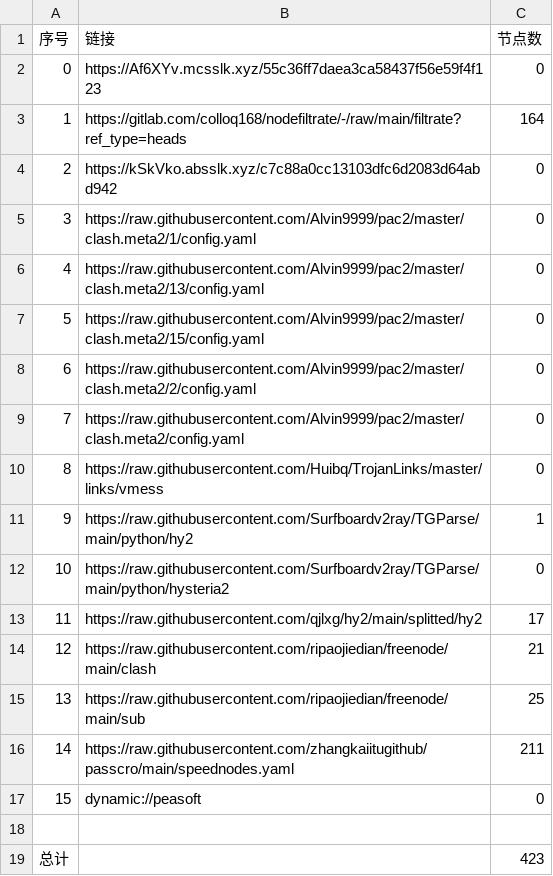
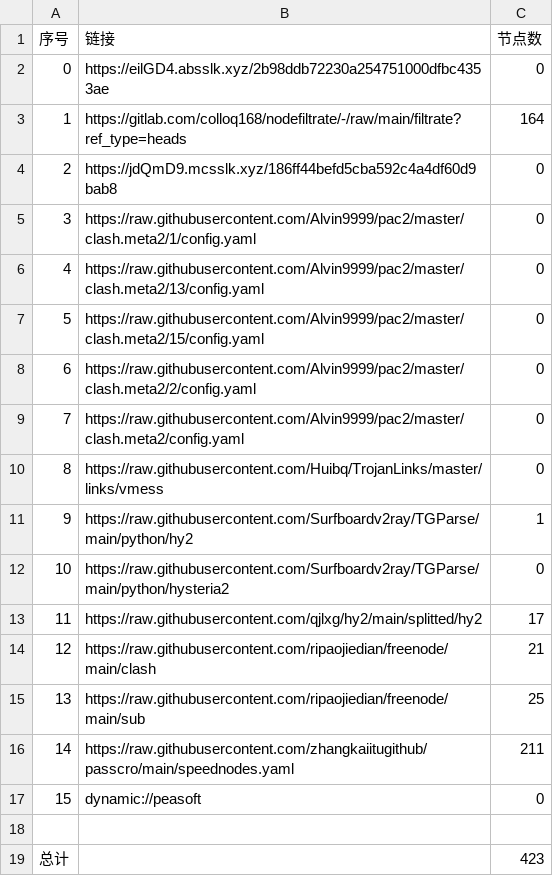
Before and after one commit to q291581201/NoMoreWalls, a CSV file: list_result.csv, drawn as a sheet.

```diff
--- a/list_result.csv
+++ b/list_result.csv
@@ -1,5 +1,5 @@
 序号,链接,节点数
-0,https://Af6XYv.mcsslk.xyz/55c36ff7daea3ca58437f56e59f4f123,0
+0,https://eilGD4.absslk.xyz/2b98ddb72230a254751000dfbc4353ae,0
 1,https://gitlab.com/colloq168/nodefiltrate/-/raw/main/filtrate?ref_type=heads,164
-2,https://kSkVko.absslk.xyz/c7c88a0cc13103dfc6d2083d64abd942,0
+2,https://jdQmD9.mcsslk.xyz/186ff44befd5cba592c4a4df60d9bab8,0
 3,https://raw.githubusercontent.com/Alvin9999/pac2/master/clash.meta2/1/config.yaml,0
```
Also changed, not shown: 5 other files.
